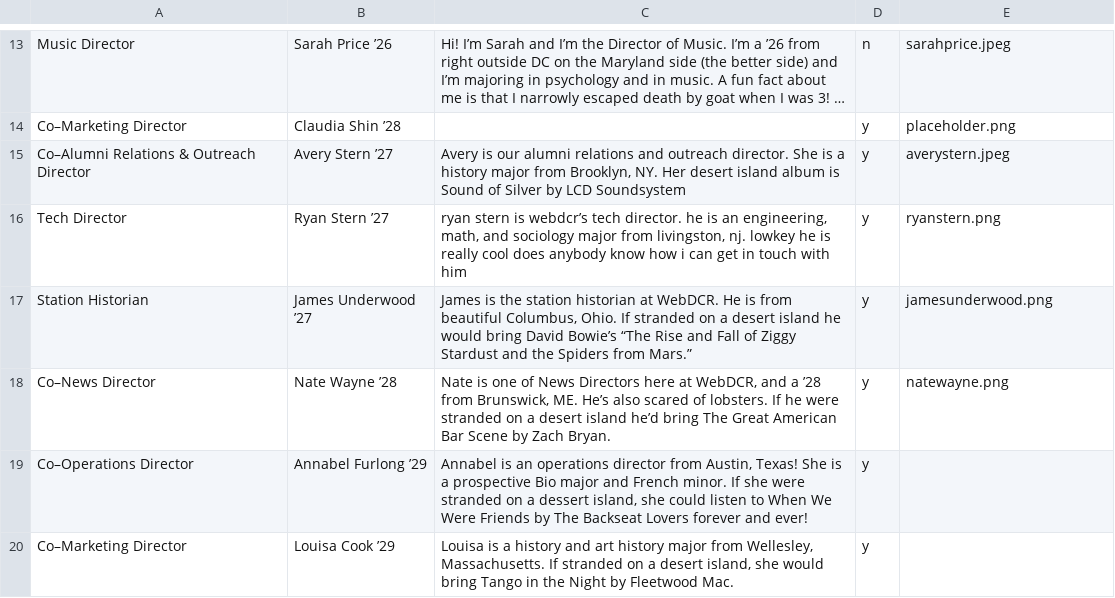
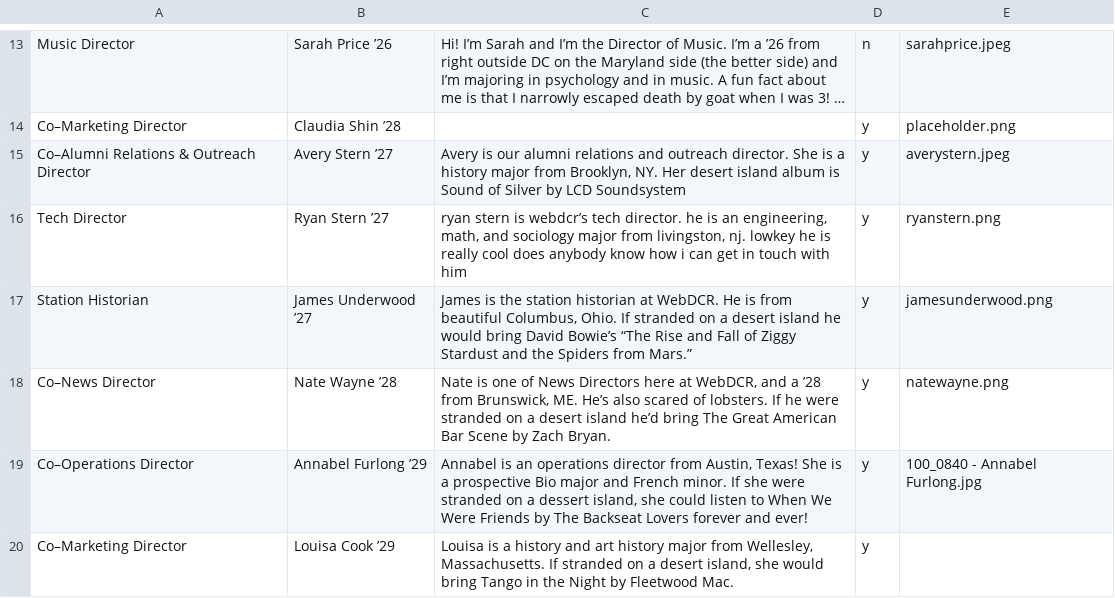
Before and after one commit to webdcr/webdcr.github.io, a CSV file: _data/directorate.csv, drawn as a sheet; only a part is shown, gaps mark what is left out; long unchanged cells end in ….

Commit message:
Assign 100_0840 - Annabel Furlong.jpg to Annabel Furlong ’29

```diff
--- a/_data/directorate.csv
+++ b/_data/directorate.csv
@@ -18,3 +18,3 @@ Station Historian,James Underwood ’27,"James is the station historian at WebDC
 Co–News Director,Nate Wayne ’28,"Nate is one of News Directors here at WebDCR, and a ’28 from Brunswick, ME. He’s also scared of lobsters. If he were stranded on a desert island he’d bring The Great American Bar Scene by Zach Bryan.",y,natewayne.png
-Co–Operations Director,Annabel Furlong ’29,"Annabel is an operations director from Austin, Texas! She is a prospective Bio major and French minor. If she were stranded on a dessert island, she could listen to When We Were Friends by The Backseat Lovers forever and ever!",y,
+Co–Operations Director,Annabel Furlong ’29,"Annabel is an operations director from Austin, Texas! She is a prospective Bio major and French minor. If she were stranded on a dessert island, she could listen to When We Were Friends by The Backseat Lovers forever and ever!",y,100_0840 - Annabel Furlong.jpg
 Co–Marketing Director,Louisa Cook ’29,"Louisa is a history and art history major from Wellesley, Massachusetts. If stranded on a desert island, she would bring Tango in the Night by Fleetwood Mac.",y,
```
